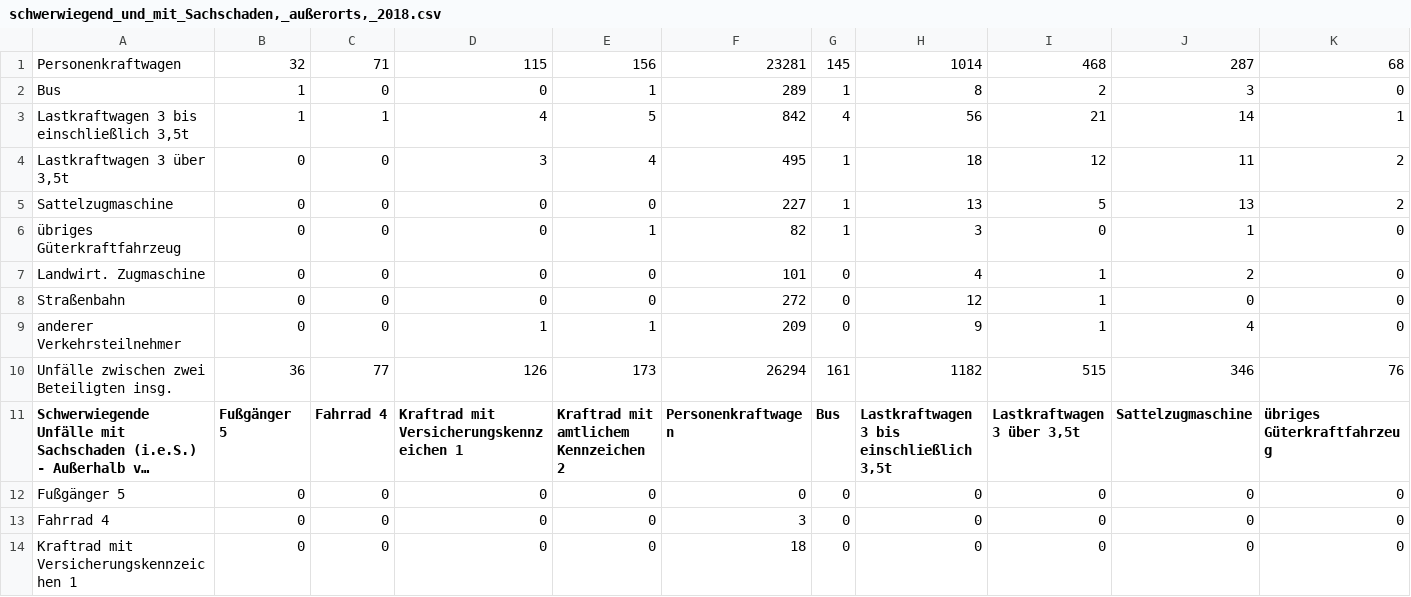
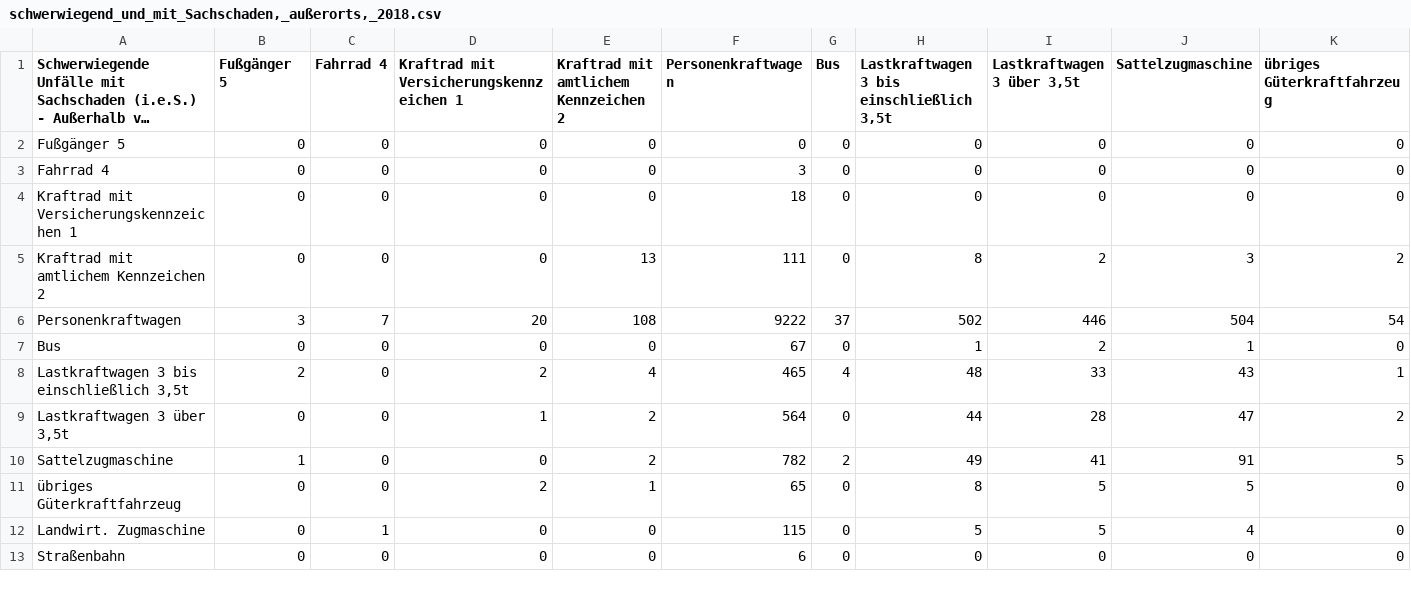
Before and after one commit to das-menschy/verkehrsunfallstatistik_heatmap, a CSV file: Unfälle_nach_-Verursacher_und_-Gegner_-_Tab3.1.1_-_UJ05/09_aufgeteilte_Statistik_Dateien/schwerwiegend_und_mit_Sachschaden/schwerwiegend_und_mit_Sachschaden,_außerorts,_2018.csv, drawn as a sheet; only a part is shown; the shorter side is filled out with more unchanged rows; long unchanged cells end in …; rows hold the shown columns only; the diff names each change by its address in the sheet, - before the commit and + after, or states it on an @@ line.

```diff
--- a/Unfälle_nach_-Verursacher_und_-Gegner_-_Tab3.1.1_-_UJ05/09_aufgeteilte_Statistik_Dateien/schwerwiegend_und_mit_Sachschaden/schwerwiegend_und_mit_Sachschaden,_außerorts,_2018.csv
+++ b/Unfälle_nach_-Verursacher_und_-Gegner_-_Tab3.1.1_-_UJ05/09_aufgeteilte_Statistik_Dateien/schwerwiegend_und_mit_Sachschaden/schwerwiegend_und_mit_Sachschaden,_außerorts,_2018.csv
-row 1: Personenkraftwagen | 32 | 71 | 115 | 156 | 23281 | 145 | 1014 | 468 | 287 | 68
-row 2: Bus | 1 | 0 | 0 | 1 | 289 | 1 | 8 | 2 | 3 | 0
-row 3: Lastkraftwagen 3 bis einschließlich 3,5t | 1 | 1 | 4 | 5 | 842 | 4 | 56 | 21 | 14 | 1
-row 4: Lastkraftwagen 3 über 3,5t | 0 | 0 | 3 | 4 | 495 | 1 | 18 | 12 | 11 | 2
-row 5: Sattelzugmaschine | 0 | 0 | 0 | 0 | 227 | 1 | 13 | 5 | 13 | 2
-row 6: übriges Güterkraftfahrzeug | 0 | 0 | 0 | 1 | 82 | 1 | 3 | 0 | 1 | 0
-row 7: Landwirt. Zugmaschine | 0 | 0 | 0 | 0 | 101 | 0 | 4 | 1 | 2 | 0
-row 8: Straßenbahn | 0 | 0 | 0 | 0 | 272 | 0 | 12 | 1 | 0 | 0
-row 9: anderer Verkehrsteilnehmer | 0 | 0 | 1 | 1 | 209 | 0 | 9 | 1 | 4 | 0
-row 10: Unfälle zwischen zwei Beteiligten insg. | 36 | 77 | 126 | 173 | 26294 | 161 | 1182 | 515 | 346 | 76
```
Also changed, not shown: Unfälle_nach_-Verursacher_und_-Gegner_-_Tab3.1.1_-_UJ05/09_aufgeteilte_Statistik_Dateien/schwerwiegend_und_mit_Sachschaden/schwerwiegend_und_mit_Sachschaden,_außerorts,_2014.csv, Unfälle_nach_-Verursacher_und_-Gegner_-_Tab3.1.1_-_UJ05/09_aufgeteilte_Statistik_Dateien/schwerwiegend_und_mit_Sachschaden/schwerwiegend_und_mit_Sachschaden,_innerorts,_2015.csv, 8 other files.
